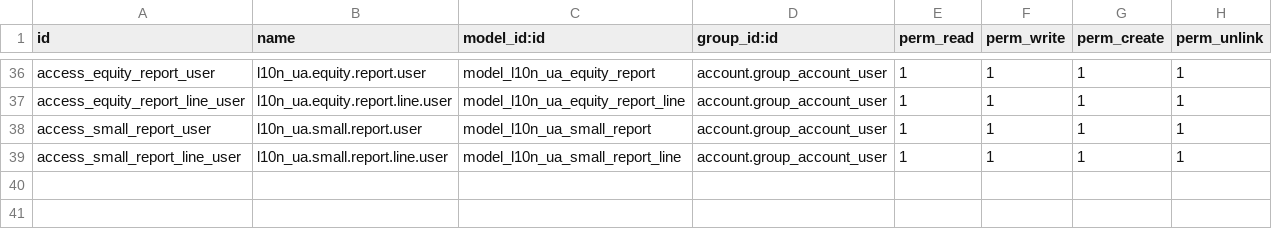
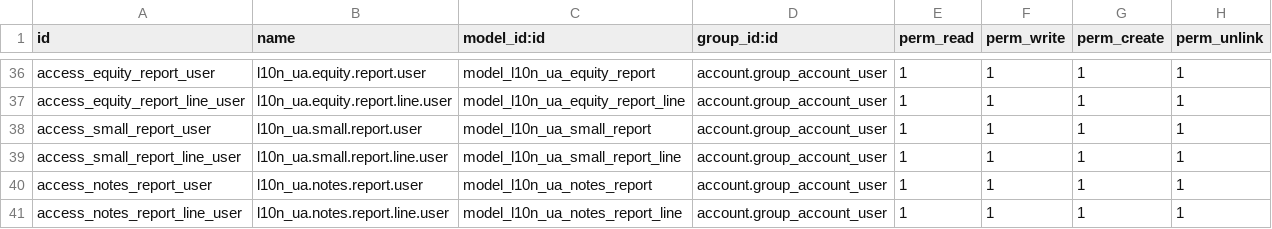
Before and after one commit to ForcePushAndPray/l10n_ua, a CSV file: l10n_ua_accounting/security/ir.model.access.csv, drawn as a sheet; only a part is shown, gaps mark what is left out.

```diff
--- a/l10n_ua_accounting/security/ir.model.access.csv
+++ b/l10n_ua_accounting/security/ir.model.access.csv
@@ -39 +39,3 @@ access_small_report_user,l10n_ua.small.report.user,model_l10n_ua_small_report,ac
 access_small_report_line_user,l10n_ua.small.report.line.user,model_l10n_ua_small_report_line,account.group_account_user,1,1,1,1
+access_notes_report_user,l10n_ua.notes.report.user,model_l10n_ua_notes_report,account.group_account_user,1,1,1,1
+access_notes_report_line_user,l10n_ua.notes.report.line.user,model_l10n_ua_notes_report_line,account.group_account_user,1,1,1,1
```
Also changed, not shown: 11 other files.
